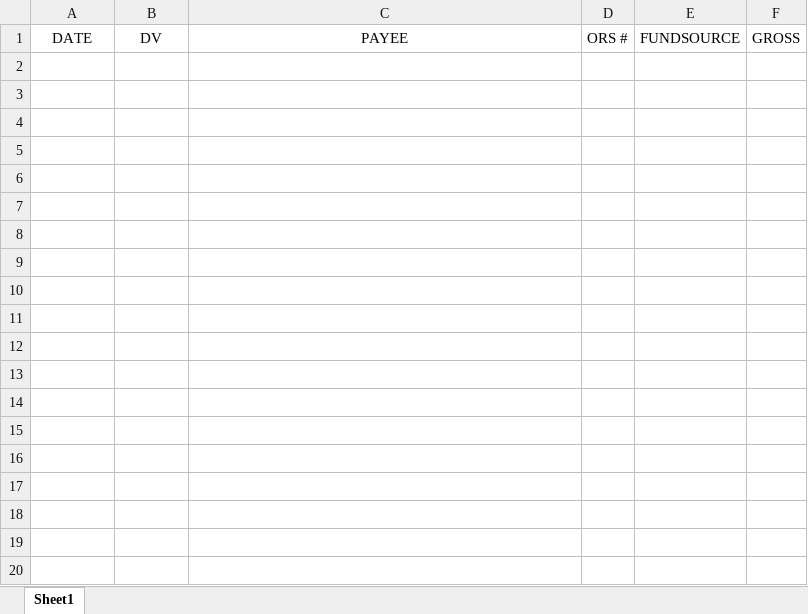
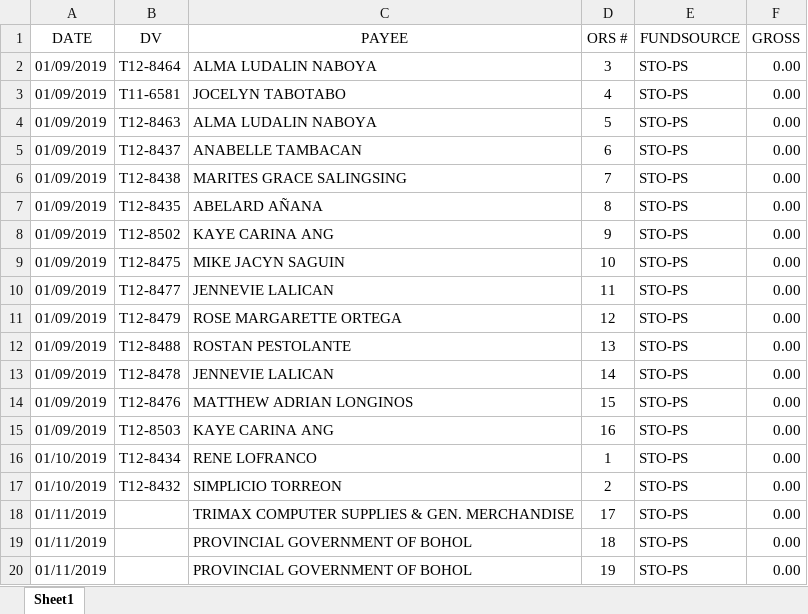
Before and after one commit to resxustrya/BUDGET, an Excel workbook: BUDGET/excel_reports/ORSSUMMARY2.xlsx, sheet Sheet1, drawn as a sheet; only a part is shown; values as stored, in another font and other column widths than the file's, no borders; the diff covers the shown part only; the diff names each change by its address in the sheet, - before the commit and + after, or states it on an @@ line.

```diff
--- a/BUDGET/excel_reports/ORSSUMMARY2.xlsx (sheet Sheet1)
+++ b/BUDGET/excel_reports/ORSSUMMARY2.xlsx (sheet Sheet1)
+row 2: 01/09/2019 | T12-8464 | ALMA LUDALIN NABOYA | 3 | STO-PS | 0.00
+row 3: 01/09/2019 | T11-6581 | JOCELYN TABOTABO | 4 | STO-PS | 0.00
+row 4: 01/09/2019 | T12-8463 | ALMA LUDALIN NABOYA | 5 | STO-PS | 0.00
+row 5: 01/09/2019 | T12-8437 | ANABELLE TAMBACAN | 6 | STO-PS | 0.00
+row 6: 01/09/2019 | T12-8438 | MARITES GRACE SALINGSING | 7 | STO-PS | 0.00
+row 7: 01/09/2019 | T12-8435 | ABELARD AÑANA | 8 | STO-PS | 0.00
+row 8: 01/09/2019 | T12-8502 | KAYE CARINA ANG | 9 | STO-PS | 0.00
+row 9: 01/09/2019 | T12-8475 | MIKE JACYN SAGUIN | 10 | STO-PS | 0.00
+row 10: 01/09/2019 | T12-8477 | JENNEVIE LALICAN | 11 | STO-PS | 0.00
+row 11: 01/09/2019 | T12-8479 | ROSE MARGARETTE ORTEGA | 12 | STO-PS | 0.00
+row 12: 01/09/2019 | T12-8488 | ROSTAN PESTOLANTE | 13 | STO-PS | 0.00
+row 13: 01/09/2019 | T12-8478 | JENNEVIE LALICAN | 14 | STO-PS | 0.00
+row 14: 01/09/2019 | T12-8476 | MATTHEW ADRIAN LONGINOS | 15 | STO-PS | 0.00
+row 15: 01/09/2019 | T12-8503 | KAYE CARINA ANG | 16 | STO-PS | 0.00
+row 16: 01/10/2019 | T12-8434 | RENE LOFRANCO | 1 | STO-PS | 0.00
+row 17: 01/10/2019 | T12-8432 | SIMPLICIO TORREON | 2 | STO-PS | 0.00
+row 18: 01/11/2019 |  | TRIMAX COMPUTER SUPPLIES & GEN. MERCHANDISE | 17 | STO-PS | 0.00
+row 19: 01/11/2019 |  | PROVINCIAL GOVERNMENT OF BOHOL | 18 | STO-PS | 0.00
+row 20: 01/11/2019 |  | PROVINCIAL GOVERNMENT OF BOHOL | 19 | STO-PS | 0.00
```
Also changed, not shown: 205 added rows elsewhere in this sheet, BUDGET/excel_reports/SAOB_NEW2.xlsx, 4 other files.
